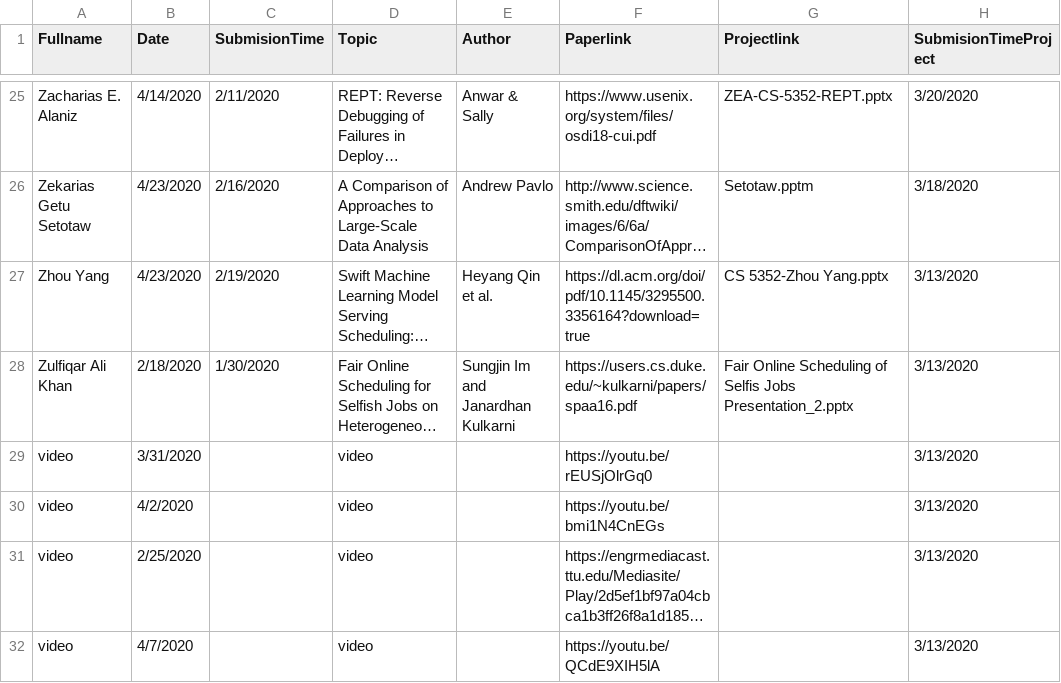
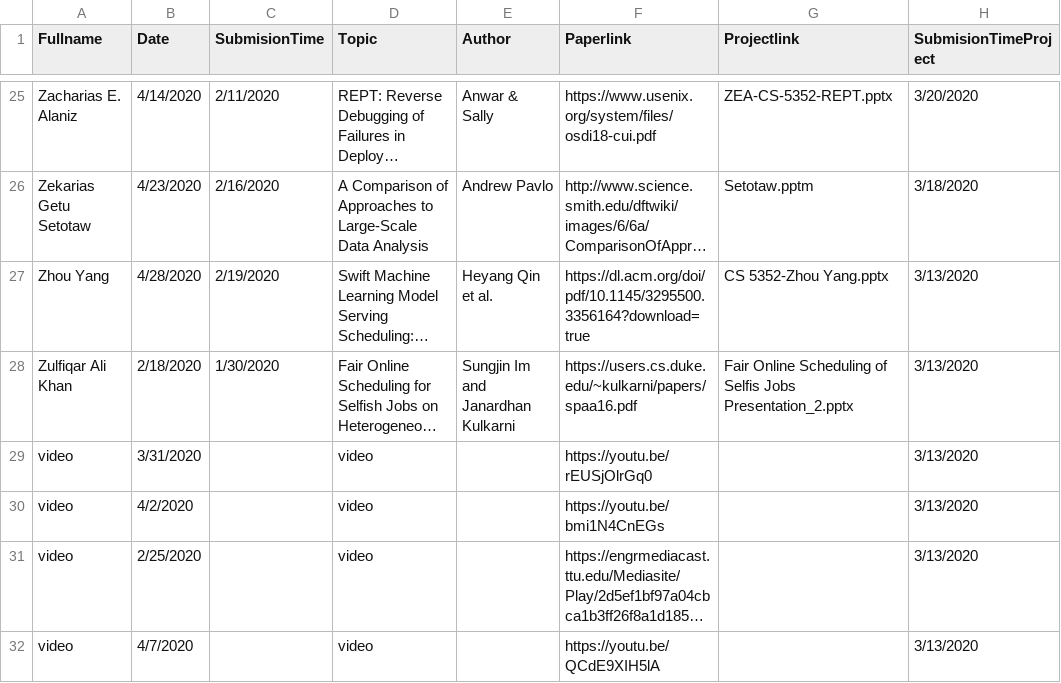
Before and after one commit to iDataVisualizationLab/CS5352, a TSV file: data/T1.tsv, drawn as a sheet; only a part is shown, gaps mark what is left out; long unchanged cells end in …; the diff names each change by its address in the sheet, - before the commit and + after, or states it on an @@ line.

```diff
--- a/data/T1.tsv
+++ b/data/T1.tsv
-B27 (Date): 4/23/2020
+B27 (Date): 4/28/2020
```
Also changed, not shown: 2 other files.
